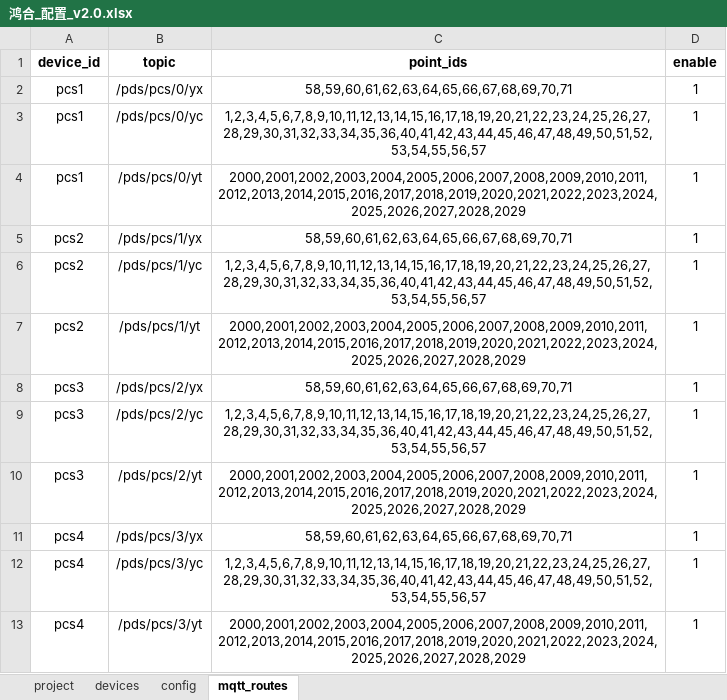
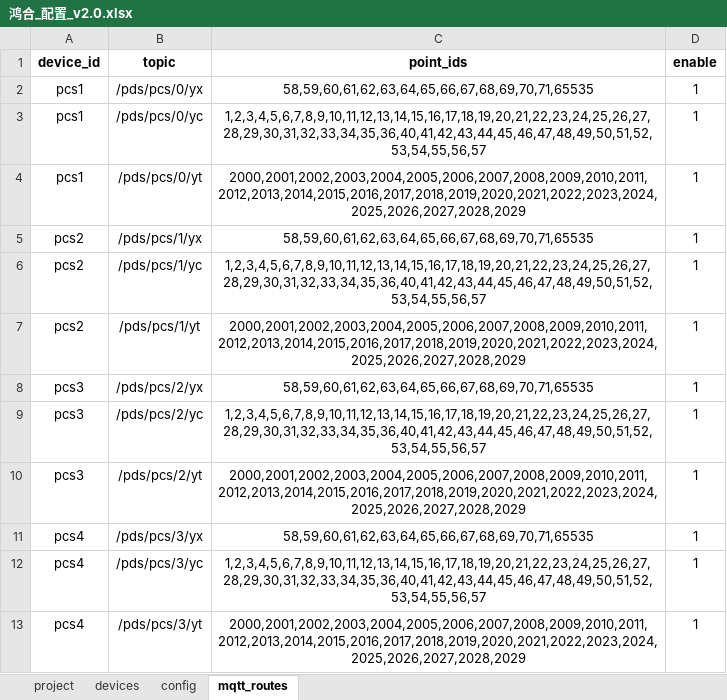
Before and after one commit to mikasa112/collector, an Excel workbook: config/鸿合_配置_v2.0.xlsx, sheet mqtt_routes, drawn as a sheet; only a part is shown; values as stored, in another font and other column widths than the file's, no borders; the diff covers the shown part only; the diff names each change by its address in the sheet, - before the commit and + after, or states it on an @@ line.

```diff
--- a/config/鸿合_配置_v2.0.xlsx (sheet mqtt_routes)
+++ b/config/鸿合_配置_v2.0.xlsx (sheet mqtt_routes)
-C2 (point_ids): 58,59,60,61,62,63,64,65,66,67,68,69,70,71
+C2 (point_ids): 58,59,60,61,62,63,64,65,66,67,68,69,70,71,65535
-C5 (point_ids): 58,59,60,61,62,63,64,65,66,67,68,69,70,71
+C5 (point_ids): 58,59,60,61,62,63,64,65,66,67,68,69,70,71,65535
-C8 (point_ids): 58,59,60,61,62,63,64,65,66,67,68,69,70,71
+C8 (point_ids): 58,59,60,61,62,63,64,65,66,67,68,69,70,71,65535
-C11 (point_ids): 58,59,60,61,62,63,64,65,66,67,68,69,70,71
+C11 (point_ids): 58,59,60,61,62,63,64,65,66,67,68,69,70,71,65535
```
Also changed, not shown: 5 edited cells elsewhere in this sheet, 1 other file.
